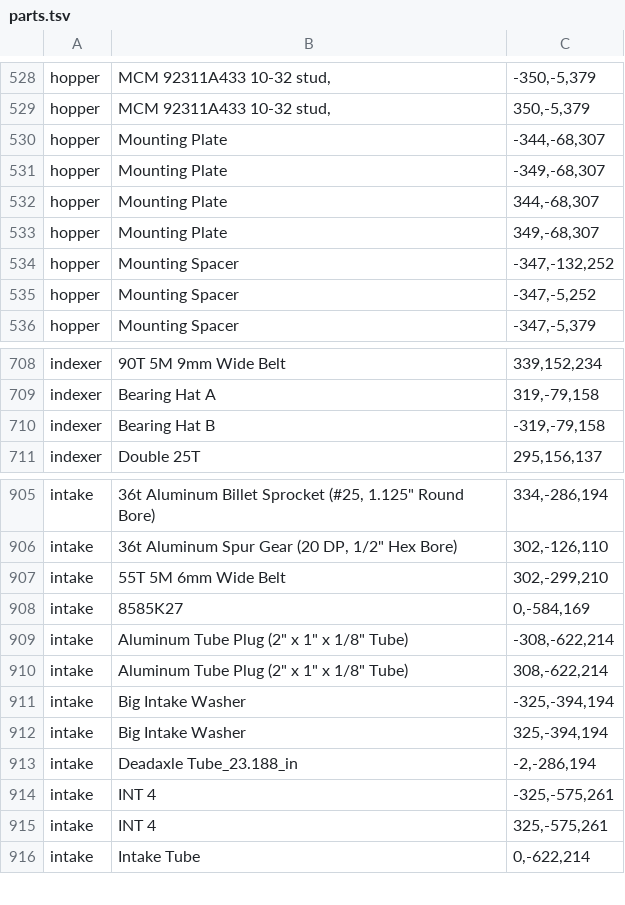
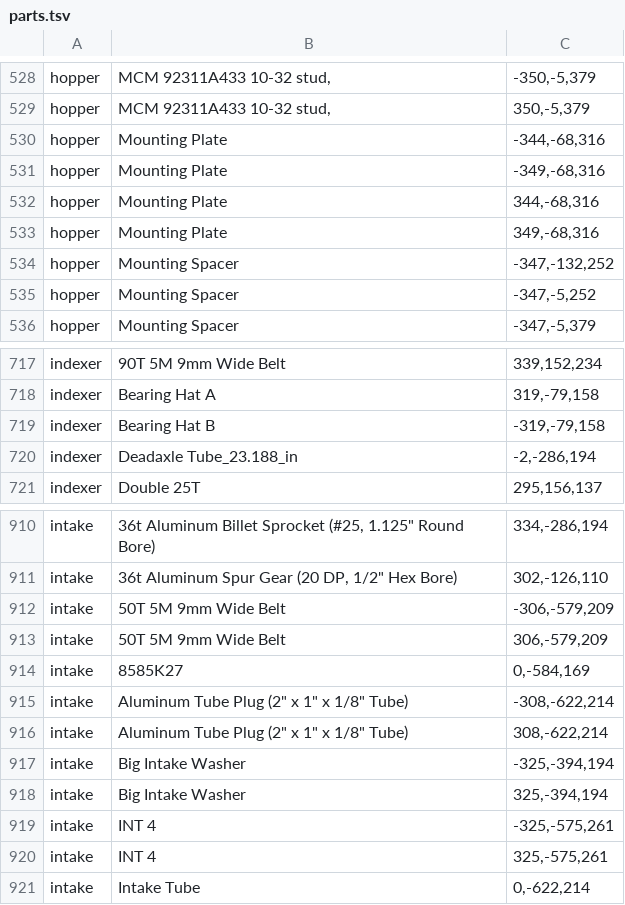
Before and after one commit to Likhinn/Re-Entropy-Showcase, a TSV file: tools/parts.tsv, drawn as a sheet; only a part is shown, gaps mark what is left out; the diff covers the shown part only.

```diff
--- a/tools/parts.tsv
+++ b/tools/parts.tsv
@@ -529,6 +529,6 @@ hopper	MCM 92311A433 10-32 stud,	-350,-5,379
 hopper	MCM 92311A433 10-32 stud,	350,-5,379
-hopper	Mounting Plate	-344,-68,307
-hopper	Mounting Plate	-349,-68,307
-hopper	Mounting Plate	344,-68,307
-hopper	Mounting Plate	349,-68,307
+hopper	Mounting Plate	-344,-68,316
+hopper	Mounting Plate	-349,-68,316
+hopper	Mounting Plate	344,-68,316
+hopper	Mounting Plate	349,-68,316
 hopper	Mounting Spacer	-347,-132,252
@@ -710,2 +719,3 @@ indexer	Bearing Hat A	319,-79,158
 indexer	Bearing Hat B	-319,-79,158
+indexer	Deadaxle Tube_23.188_in	-2,-286,194
 indexer	Double 25T	295,156,137
@@ -906,3 +911,4 @@ intake	36t Aluminum Billet Sprocket (#25, 1.125" Round Bore)	334,-286,194
 intake	36t Aluminum Spur Gear (20 DP, 1/2" Hex Bore)	302,-126,110
-intake	55T 5M 6mm Wide Belt	302,-299,210
+intake	50T 5M 9mm Wide Belt	-306,-579,209
+intake	50T 5M 9mm Wide Belt	306,-579,209
 intake	8585K27	0,-584,169
@@ -912,3 +918,2 @@ intake	Big Intake Washer	-325,-394,194
 intake	Big Intake Washer	325,-394,194
-intake	Deadaxle Tube_23.188_in	-2,-286,194
 intake	INT 4	-325,-575,261
```
Also changed, not shown: 12 added rows and 11 removed rows elsewhere in this file, 11 other files.
